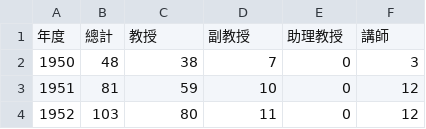
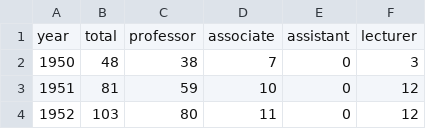
Before and after one commit to iamkailan/D06222008, a CSV file: hw2.csv, drawn as a sheet; only a part is shown; removed rows and columns are numbered as before the commit, all else as after; the diff names each change by its address in the sheet, - before the commit and + after, or states it on an @@ line.

Commit message:
change csv header

```diff
--- a/hw2.csv
+++ b/hw2.csv
-row 1: 年度 | 總計 | 教授 | 副教授 | 助理教授 | 講師
+row 1: year | total | professor | associate | assistant | lecturer
```
